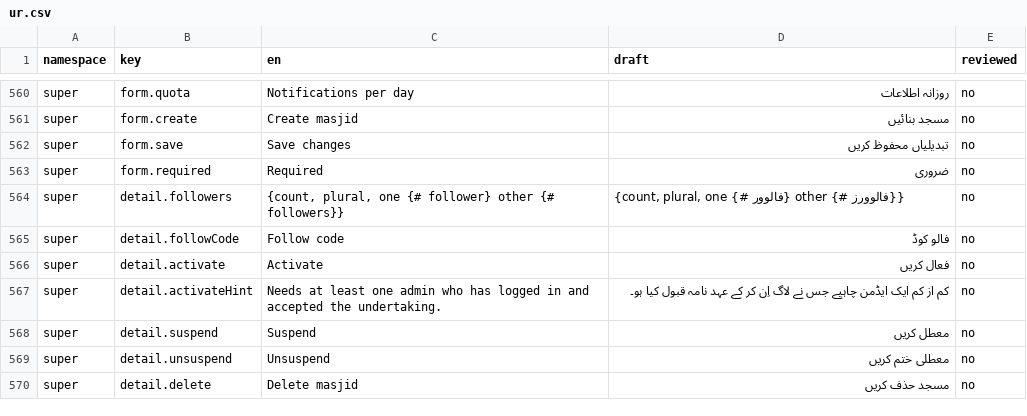
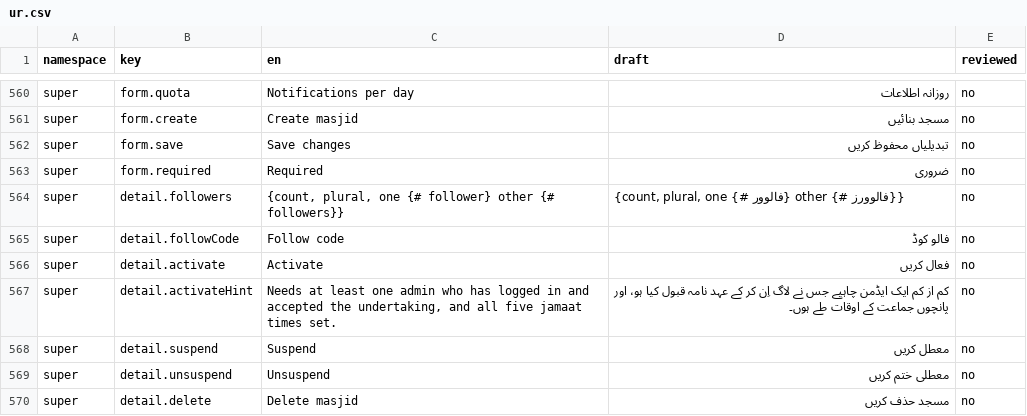
Before and after one commit to syedtalha88/Al-Masjid, a CSV file: packages/i18n/review/ur.csv, drawn as a sheet; only a part is shown, gaps mark what is left out.

```diff
--- a/packages/i18n/review/ur.csv
+++ b/packages/i18n/review/ur.csv
@@ -566,3 +566,3 @@ super,detail.followCode,Follow code,فالو کوڈ,no
 super,detail.activate,Activate,فعال کریں,no
-super,detail.activateHint,Needs at least one admin who has logged in and accepted the undertaking.,کم از کم ایک ایڈمن چاہیے جس نے لاگ اِن کر کے عہد نامہ قبول کیا ہو۔,no
+super,detail.activateHint,"Needs at least one admin who has logged in and accepted the undertaking, and all five jamaat times set.",کم از کم ایک ایڈمن چاہیے جس نے لاگ اِن کر کے عہد نامہ قبول کیا ہو، اور پانچوں جماعت کے اوقات طے ہوں۔,no
 super,detail.suspend,Suspend,معطل کریں,no
```
Also changed, not shown: packages/i18n/review/hi.csv, packages/i18n/review/te.csv.
